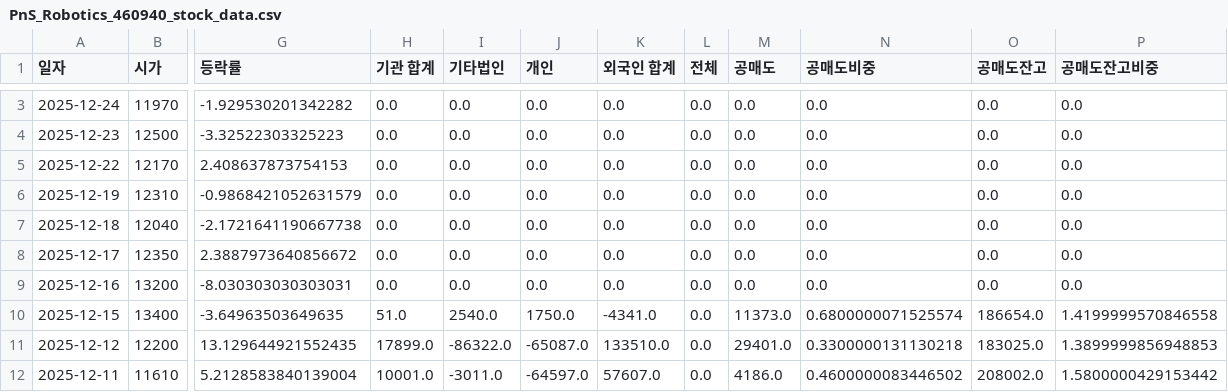
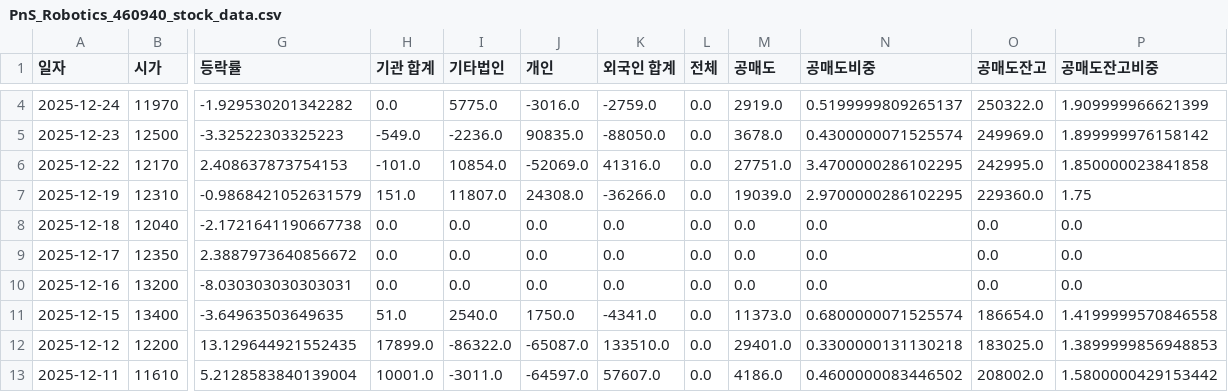
Before and after one commit to ccyun95/Automobile_robot_work, a CSV file: data/PnS_Robotics_460940_stock_data.csv, drawn as a sheet; only a part is shown, gaps mark what is left out; addresses are those after the commit; the diff covers the shown part only; the diff names each change by its address in the sheet, - before the commit and + after, or states it on an @@ line.

```diff
--- a/data/PnS_Robotics_460940_stock_data.csv
+++ b/data/PnS_Robotics_460940_stock_data.csv
-I4 (기타법인): 0.0
+I4 (기타법인): 5775.0
-J4 (개인): 0.0
+J4 (개인): -3016.0
-K4 (외국인 합계): 0.0
+K4 (외국인 합계): -2759.0
-M4 (공매도): 0.0
+M4 (공매도): 2919.0
-N4 (공매도비중): 0.0
+N4 (공매도비중): 0.5199999809265137
-O4 (공매도잔고): 0.0
+O4 (공매도잔고): 250322.0
-P4 (공매도잔고비중): 0.0
+P4 (공매도잔고비중): 1.909999966621399
-H5 (기관 합계): 0.0
+H5 (기관 합계): -549.0
-I5 (기타법인): 0.0
+I5 (기타법인): -2236.0
-J5 (개인): 0.0
+J5 (개인): 90835.0
-K5 (외국인 합계): 0.0
+K5 (외국인 합계): -88050.0
-M5 (공매도): 0.0
+M5 (공매도): 3678.0
-N5 (공매도비중): 0.0
+N5 (공매도비중): 0.4300000071525574
-O5 (공매도잔고): 0.0
+O5 (공매도잔고): 249969.0
-P5 (공매도잔고비중): 0.0
+P5 (공매도잔고비중): 1.899999976158142
-H6 (기관 합계): 0.0
+H6 (기관 합계): -101.0
-I6 (기타법인): 0.0
+I6 (기타법인): 10854.0
-J6 (개인): 0.0
+J6 (개인): -52069.0
-K6 (외국인 합계): 0.0
+K6 (외국인 합계): 41316.0
-M6 (공매도): 0.0
+M6 (공매도): 27751.0
-N6 (공매도비중): 0.0
+N6 (공매도비중): 3.4700000286102295
-O6 (공매도잔고): 0.0
+O6 (공매도잔고): 242995.0
-P6 (공매도잔고비중): 0.0
+P6 (공매도잔고비중): 1.850000023841858
-H7 (기관 합계): 0.0
+H7 (기관 합계): 151.0
-I7 (기타법인): 0.0
+I7 (기타법인): 11807.0
-J7 (개인): 0.0
+J7 (개인): 24308.0
-K7 (외국인 합계): 0.0
+K7 (외국인 합계): -36266.0
-M7 (공매도): 0.0
+M7 (공매도): 19039.0
-N7 (공매도비중): 0.0
+N7 (공매도비중): 2.9700000286102295
-O7 (공매도잔고): 0.0
+O7 (공매도잔고): 229360.0
-P7 (공매도잔고비중): 0.0
+P7 (공매도잔고비중): 1.75
```
Also changed, not shown: 1 added row and 9 edited cells elsewhere in this file, data/Hyundi_005380_stock_data.csv, data/Robotis_108490_stock_data.csv, 8 other files.
